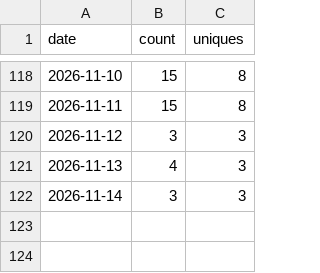
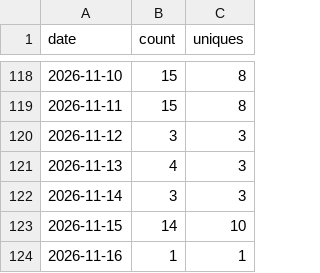
Before and after one commit to Kr1sCode/proxmox-autosnap, a CSV file: .github/traffic/clones.csv, drawn as a sheet; only a part is shown, gaps mark what is left out; the diff names each change by its address in the sheet, - before the commit and + after, or states it on an @@ line.

```diff
--- a/.github/traffic/clones.csv
+++ b/.github/traffic/clones.csv
+row 123: 2026-11-15 | 14 | 10
+row 124: 2026-11-16 | 1 | 1
```
Also changed, not shown: .github/traffic/views.csv.
